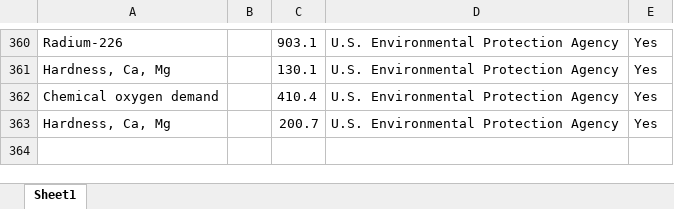
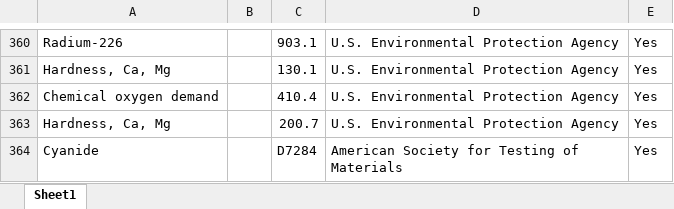
Before and after one commit to OR-Dept-Environmental-Quality/EDD_Data_QC, an Excel workbook: 3_13_2019_CFR_Methods.xlsx, sheet Sheet1, drawn as a sheet; only a part is shown, gaps mark what is left out; values as stored, in another font and other column widths than the file's, no borders; the diff names each change by its address in the sheet, - before the commit and + after, or states it on an @@ line.

Commit message:
updated methods

```diff
--- a/3_13_2019_CFR_Methods.xlsx (sheet Sheet1)
+++ b/3_13_2019_CFR_Methods.xlsx (sheet Sheet1)
+row 364: Cyanide |  | D7284 | American Society for Testing of Materials | Yes
```
